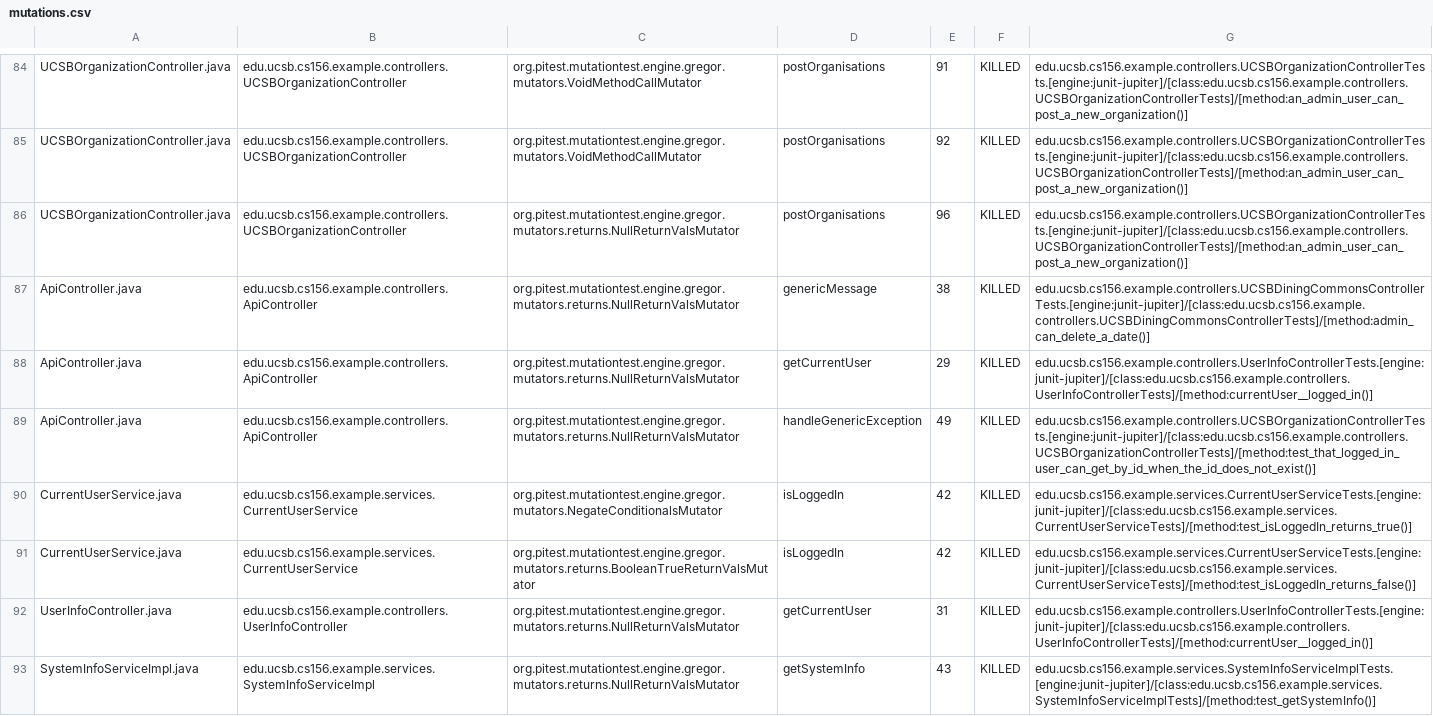
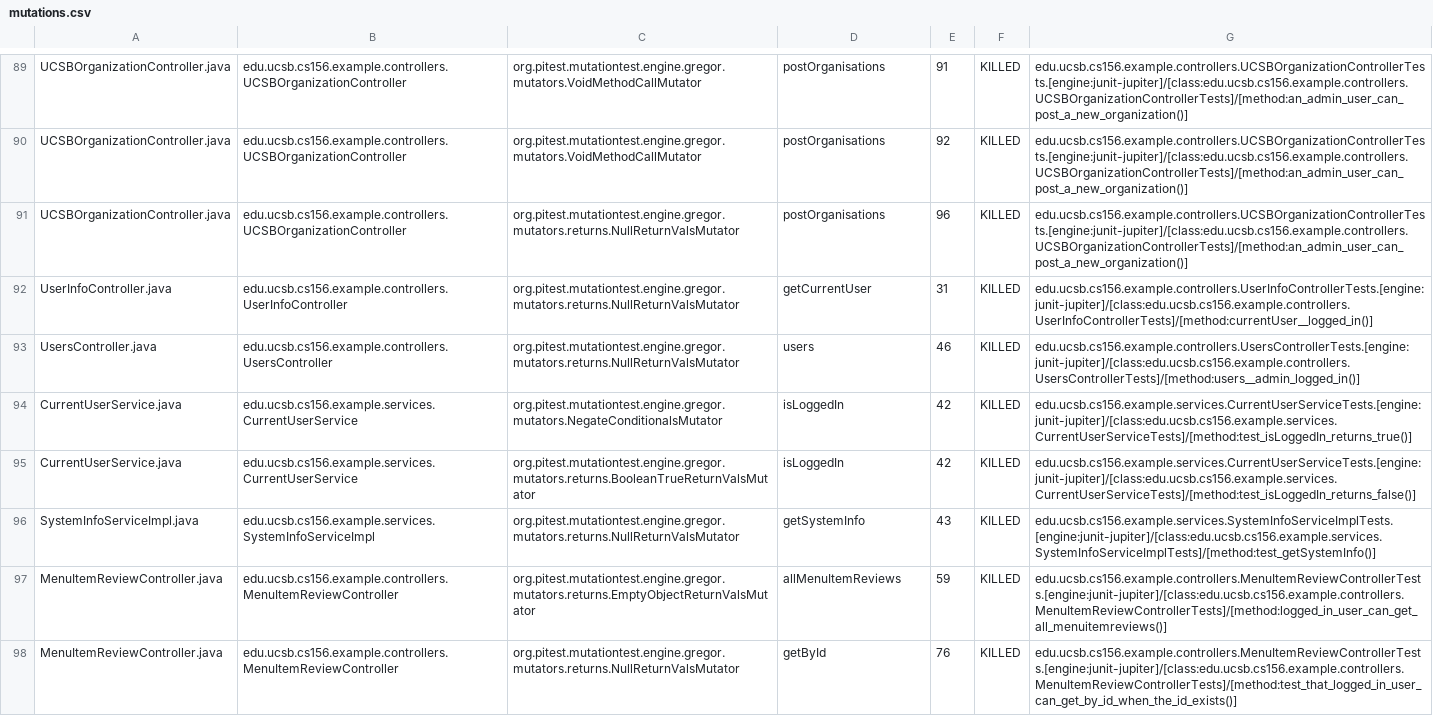
Before and after one commit to ucsb-cs156-f24/team01-f24-10, a CSV file: pitest/mutations.csv, drawn as a sheet; only a part is shown, gaps mark what is left out; the diff covers the shown part only.

Commit message:
Deploying to gh-pages from @ ucsb-cs156-f24/team01-f24-10@f77b4c3d322a42cb858214995455a8541988aca4 🚀

```diff
--- a/pitest/mutations.csv
+++ b/pitest/mutations.csv
@@ -86,8 +91,8 @@ UCSBOrganizationController.java,edu.ucsb.cs156.example.controllers.UCSBOrganizat
 UCSBOrganizationController.java,edu.ucsb.cs156.example.controllers.UCSBOrganizationController,org.pitest.mutationtest.engine.gregor.mutators.returns.NullReturnValsMutator,postOrganisations,96,KILLED,edu.ucsb.cs156.example.controllers.UCSBOrganizationControllerTests.[engine:junit-jupiter]/[class:edu.ucsb.cs156.example.controllers.UCSBOrganizationControllerTests]/[method:an_admin_user_can_post_a_new_organization()]
-ApiController.java,edu.ucsb.cs156.example.controllers.ApiController,org.pitest.mutationtest.engine.gregor.mutators.returns.NullReturnValsMutator,genericMessage,38,KILLED,edu.ucsb.cs156.example.controllers.UCSBDiningCommonsControllerTests.[engine:junit-jupiter]/[class:edu.ucsb.cs156.example.controllers.UCSBDiningCommonsControllerTests]/[method:admin_can_delete_a_date()]
-ApiController.java,edu.ucsb.cs156.example.controllers.ApiController,org.pitest.mutationtest.engine.gregor.mutators.returns.NullReturnValsMutator,getCurrentUser,29,KILLED,edu.ucsb.cs156.example.controllers.UserInfoControllerTests.[engine:junit-jupiter]/[class:edu.ucsb.cs156.example.controllers.UserInfoControllerTests]/[method:currentUser__logged_in()]
-ApiController.java,edu.ucsb.cs156.example.controllers.ApiController,org.pitest.mutationtest.engine.gregor.mutators.returns.NullReturnValsMutator,handleGenericException,49,KILLED,edu.ucsb.cs156.example.controllers.UCSBOrganizationControllerTests.[engine:junit-jupiter]/[class:edu.ucsb.cs156.example.controllers.UCSBOrganizationControllerTests]/[method:test_that_logged_in_user_can_get_by_id_when_the_id_does_not_exist()]
+UserInfoController.java,edu.ucsb.cs156.example.controllers.UserInfoController,org.pitest.mutationtest.engine.gregor.mutators.returns.NullReturnValsMutator,getCurrentUser,31,KILLED,edu.ucsb.cs156.example.controllers.UserInfoControllerTests.[engine:junit-jupiter]/[class:edu.ucsb.cs156.example.controllers.UserInfoControllerTests]/[method:currentUser__logged_in()]
+UsersController.java,edu.ucsb.cs156.example.controllers.UsersController,org.pitest.mutationtest.engine.gregor.mutators.returns.NullReturnValsMutator,users,46,KILLED,edu.ucsb.cs156.example.controllers.UsersControllerTests.[engine:junit-jupiter]/[class:edu.ucsb.cs156.example.controllers.UsersControllerTests]/[method:users__admin_logged_in()]
 CurrentUserService.java,edu.ucsb.cs156.example.services.CurrentUserService,org.pitest.mutationtest.engine.gregor.mutators.NegateConditionalsMutator,isLoggedIn,42,KILLED,edu.ucsb.cs156.example.services.CurrentUserServiceTests.[engine:junit-jupiter]/[class:edu.ucsb.cs156.example.services.CurrentUserServiceTests]/[method:test_isLoggedIn_returns_true()]
 CurrentUserService.java,edu.ucsb.cs156.example.services.CurrentUserService,org.pitest.mutationtest.engine.gregor.mutators.returns.BooleanTrueReturnValsMutator,isLoggedIn,42,KILLED,edu.ucsb.cs156.example.services.CurrentUserServiceTests.[engine:junit-jupiter]/[class:edu.ucsb.cs156.example.services.CurrentUserServiceTests]/[method:test_isLoggedIn_returns_false()]
-UserInfoController.java,edu.ucsb.cs156.example.controllers.UserInfoController,org.pitest.mutationtest.engine.gregor.mutators.returns.NullReturnValsMutator,getCurrentUser,31,KILLED,edu.ucsb.cs156.example.controllers.UserInfoControllerTests.[engine:junit-jupiter]/[class:edu.ucsb.cs156.example.controllers.UserInfoControllerTests]/[method:currentUser__logged_in()]
 SystemInfoServiceImpl.java,edu.ucsb.cs156.example.services.SystemInfoServiceImpl,org.pitest.mutationtest.engine.gregor.mutators.returns.NullReturnValsMutator,getSystemInfo,43,KILLED,edu.ucsb.cs156.example.services.SystemInfoServiceImplTests.[engine:junit-jupiter]/[class:edu.ucsb.cs156.example.services.SystemInfoServiceImplTests]/[method:test_getSystemInfo()]
+MenuItemReviewController.java,edu.ucsb.cs156.example.controllers.MenuItemReviewController,org.pitest.mutationtest.engine.gregor.mutators.returns.EmptyObjectReturnValsMutator,allMenuItemReviews,59,KILLED,edu.ucsb.cs156.example.controllers.MenuItemReviewControllerTests.[engine:junit-jupiter]/[class:edu.ucsb.cs156.example.controllers.MenuItemReviewControllerTests]/[method:logged_in_user_can_get_all_menuitemreviews()]
+MenuItemReviewController.java,edu.ucsb.cs156.example.controllers.MenuItemReviewController,org.pitest.mutationtest.engine.gregor.mutators.returns.NullReturnValsMutator,getById,76,KILLED,edu.ucsb.cs156.example.controllers.MenuItemReviewControllerTests.[engine:junit-jupiter]/[class:edu.ucsb.cs156.example.controllers.MenuItemReviewControllerTests]/[method:test_that_logged_in_user_can_get_by_id_when_the_id_exists()]
```
Also changed, not shown: 8 added rows, 1 removed row, 45 moved rows and 5 edited cells elsewhere in this file, 17 other files.
